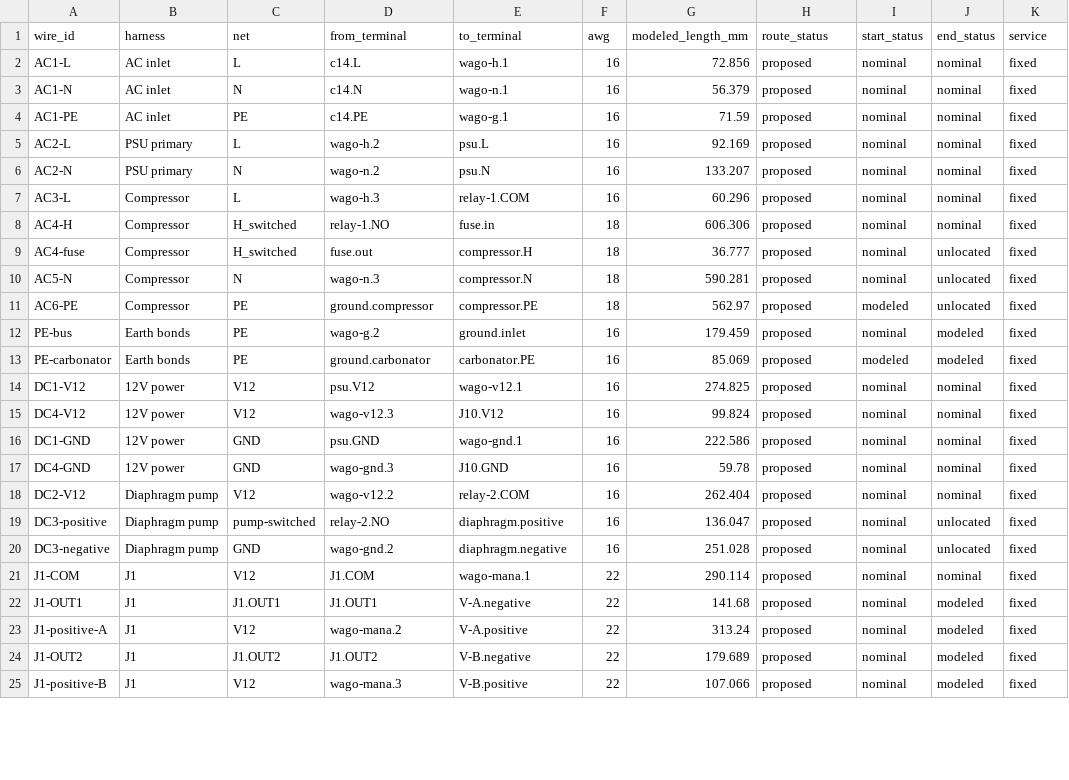
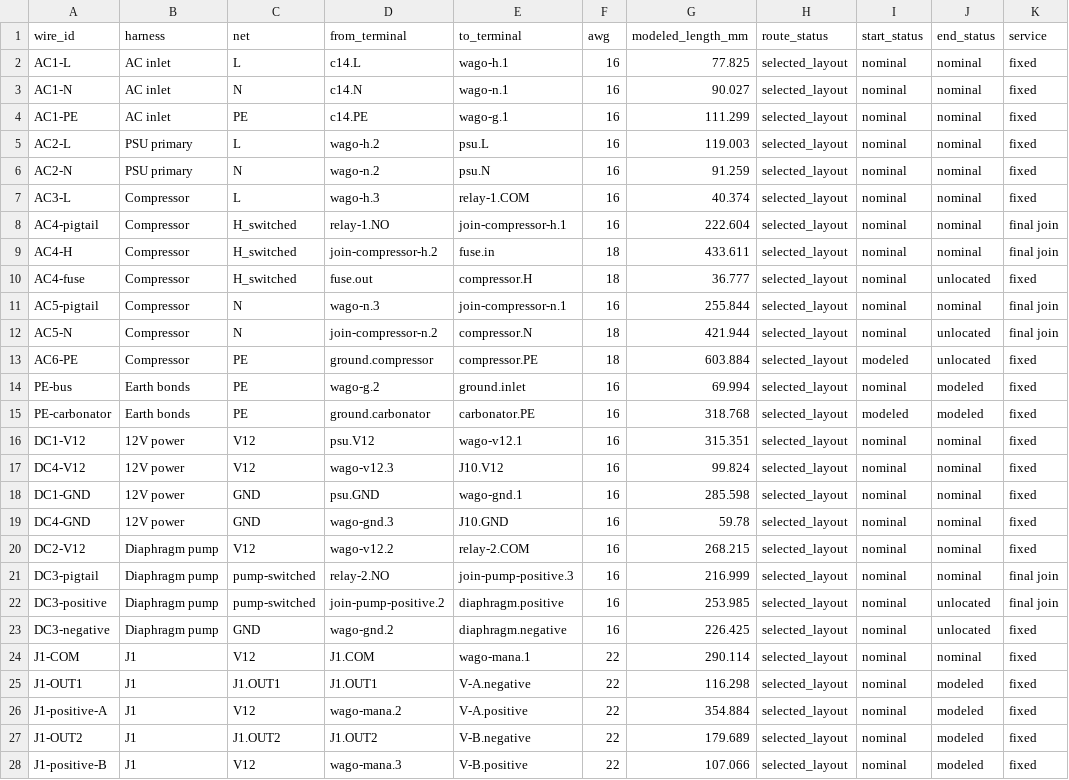
Before and after one commit to derekbreden/homesodamachine, a CSV file: hardware/wiring/enclosure-wiring.csv, drawn as a sheet; only a part is shown; the diff covers the shown part only.

Commit message:
Finish the installed harness around the approved ASSE layout
Dress the complete harness through the retained clips and revised lid guide,
place the rear mains junctions and ground stack, and model the three final
WAGO joins with their separate pigtails. Complete the jack, clamp clocking
and meter-cap passage fits and update the fabrication and assembly records.

The manual larger-body review covers 101 conductors and connector housings.
All 120 wiring bodies match the source and read back as valid native solids.
Wire-to-wire and wire-to-tube contacts are excluded from wire clearance.

Session: Implement approved ASSE joints layout
Derek: "As far as wires are concerned, only worry about wires conflicting with other larger bodies."
Derek: "Wires and wagos last, after you've implemented and committed and pushed everything else already."
Derek: "This is not a rough draft, this is a final draft. Please finish things completely and don't leave open items that had been solved in previous layouts."
Derek: "Please consider the approved assembly an expectation for placement and sequence, not a strict coordinate requirement."

```diff
--- a/hardware/wiring/enclosure-wiring.csv
+++ b/hardware/wiring/enclosure-wiring.csv
@@ -1,25 +1,28 @@
 wire_id,harness,net,from_terminal,to_terminal,awg,modeled_length_mm,route_status,start_status,end_status,service
-AC1-L,AC inlet,L,c14.L,wago-h.1,16,72.856,proposed,nominal,nominal,fixed
-AC1-N,AC inlet,N,c14.N,wago-n.1,16,56.379,proposed,nominal,nominal,fixed
-AC1-PE,AC inlet,PE,c14.PE,wago-g.1,16,71.59,proposed,nominal,nominal,fixed
-AC2-L,PSU primary,L,wago-h.2,psu.L,16,92.169,proposed,nominal,nominal,fixed
-AC2-N,PSU primary,N,wago-n.2,psu.N,16,133.207,proposed,nominal,nominal,fixed
-AC3-L,Compressor,L,wago-h.3,relay-1.COM,16,60.296,proposed,nominal,nominal,fixed
-AC4-H,Compressor,H_switched,relay-1.NO,fuse.in,18,606.306,proposed,nominal,nominal,fixed
-AC4-fuse,Compressor,H_switched,fuse.out,compressor.H,18,36.777,proposed,nominal,unlocated,fixed
-AC5-N,Compressor,N,wago-n.3,compressor.N,18,590.281,proposed,nominal,unlocated,fixed
-AC6-PE,Compressor,PE,ground.compressor,compressor.PE,18,562.97,proposed,modeled,unlocated,fixed
-PE-bus,Earth bonds,PE,wago-g.2,ground.inlet,16,179.459,proposed,nominal,modeled,fixed
-PE-carbonator,Earth bonds,PE,ground.carbonator,carbonator.PE,16,85.069,proposed,modeled,modeled,fixed
-DC1-V12,12V power,V12,psu.V12,wago-v12.1,16,274.825,proposed,nominal,nominal,fixed
-DC4-V12,12V power,V12,wago-v12.3,J10.V12,16,99.824,proposed,nominal,nominal,fixed
-DC1-GND,12V power,GND,psu.GND,wago-gnd.1,16,222.586,proposed,nominal,nominal,fixed
-DC4-GND,12V power,GND,wago-gnd.3,J10.GND,16,59.78,proposed,nominal,nominal,fixed
-DC2-V12,Diaphragm pump,V12,wago-v12.2,relay-2.COM,16,262.404,proposed,nominal,nominal,fixed
-DC3-positive,Diaphragm pump,pump-switched,relay-2.NO,diaphragm.positive,16,136.047,proposed,nominal,unlocated,fixed
-DC3-negative,Diaphragm pump,GND,wago-gnd.2,diaphragm.negative,16,251.028,proposed,nominal,unlocated,fixed
-J1-COM,J1,V12,J1.COM,wago-mana.1,22,290.114,proposed,nominal,nominal,fixed
-J1-OUT1,J1,J1.OUT1,J1.OUT1,V-A.negative,22,141.68,proposed,nominal,modeled,fixed
-J1-positive-A,J1,V12,wago-mana.2,V-A.positive,22,313.24,proposed,nominal,modeled,fixed
-J1-OUT2,J1,J1.OUT2,J1.OUT2,V-B.negative,22,179.689,proposed,nominal,modeled,fixed
-J1-positive-B,J1,V12,wago-mana.3,V-B.positive,22,107.066,proposed,nominal,modeled,fixed
+AC1-L,AC inlet,L,c14.L,wago-h.1,16,77.825,selected_layout,nominal,nominal,fixed
+AC1-N,AC inlet,N,c14.N,wago-n.1,16,90.027,selected_layout,nominal,nominal,fixed
+AC1-PE,AC inlet,PE,c14.PE,wago-g.1,16,111.299,selected_layout,nominal,nominal,fixed
+AC2-L,PSU primary,L,wago-h.2,psu.L,16,119.003,selected_layout,nominal,nominal,fixed
+AC2-N,PSU primary,N,wago-n.2,psu.N,16,91.259,selected_layout,nominal,nominal,fixed
+AC3-L,Compressor,L,wago-h.3,relay-1.COM,16,40.374,selected_layout,nominal,nominal,fixed
+AC4-pigtail,Compressor,H_switched,relay-1.NO,join-compressor-h.1,16,222.604,selected_layout,nominal,nominal,final join
+AC4-H,Compressor,H_switched,join-compressor-h.2,fuse.in,18,433.611,selected_layout,nominal,nominal,final join
+AC4-fuse,Compressor,H_switched,fuse.out,compressor.H,18,36.777,selected_layout,nominal,unlocated,fixed
+AC5-pigtail,Compressor,N,wago-n.3,join-compressor-n.1,16,255.844,selected_layout,nominal,nominal,final join
+AC5-N,Compressor,N,join-compressor-n.2,compressor.N,18,421.944,selected_layout,nominal,unlocated,final join
+AC6-PE,Compressor,PE,ground.compressor,compressor.PE,18,603.884,selected_layout,modeled,unlocated,fixed
+PE-bus,Earth bonds,PE,wago-g.2,ground.inlet,16,69.994,selected_layout,nominal,modeled,fixed
+PE-carbonator,Earth bonds,PE,ground.carbonator,carbonator.PE,16,318.768,selected_layout,modeled,modeled,fixed
+DC1-V12,12V power,V12,psu.V12,wago-v12.1,16,315.351,selected_layout,nominal,nominal,fixed
+DC4-V12,12V power,V12,wago-v12.3,J10.V12,16,99.824,selected_layout,nominal,nominal,fixed
+DC1-GND,12V power,GND,psu.GND,wago-gnd.1,16,285.598,selected_layout,nominal,nominal,fixed
+DC4-GND,12V power,GND,wago-gnd.3,J10.GND,16,59.78,selected_layout,nominal,nominal,fixed
+DC2-V12,Diaphragm pump,V12,wago-v12.2,relay-2.COM,16,268.215,selected_layout,nominal,nominal,fixed
+DC3-pigtail,Diaphragm pump,pump-switched,relay-2.NO,join-pump-positive.3,16,216.999,selected_layout,nominal,nominal,final join
+DC3-positive,Diaphragm pump,pump-switched,join-pump-positive.2,diaphragm.positive,16,253.985,selected_layout,nominal,unlocated,final join
+DC3-negative,Diaphragm pump,GND,wago-gnd.2,diaphragm.negative,16,226.425,selected_layout,nominal,unlocated,fixed
+J1-COM,J1,V12,J1.COM,wago-mana.1,22,290.114,selected_layout,nominal,nominal,fixed
+J1-OUT1,J1,J1.OUT1,J1.OUT1,V-A.negative,22,116.298,selected_layout,nominal,modeled,fixed
+J1-positive-A,J1,V12,wago-mana.2,V-A.positive,22,354.884,selected_layout,nominal,modeled,fixed
+J1-OUT2,J1,J1.OUT2,J1.OUT2,V-B.negative,22,179.689,selected_layout,nominal,modeled,fixed
+J1-positive-B,J1,V12,wago-mana.3,V-B.positive,22,107.066,selected_layout,nominal,modeled,fixed
```
Also changed, not shown: 101 edited cells elsewhere in this file, 47 other files.
